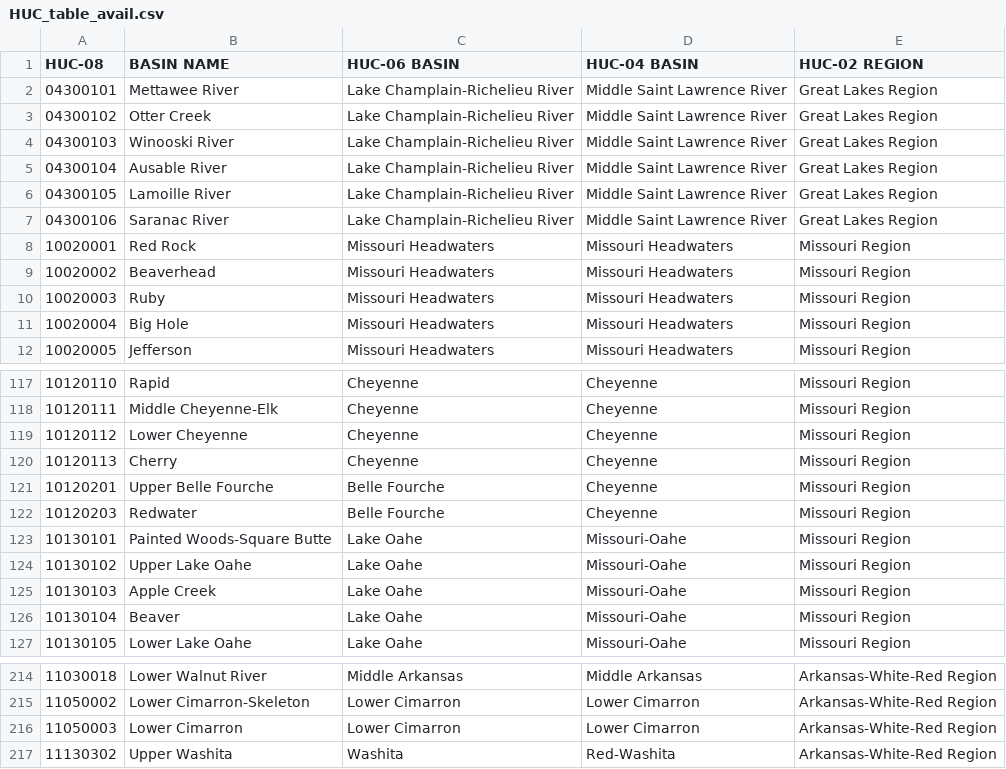
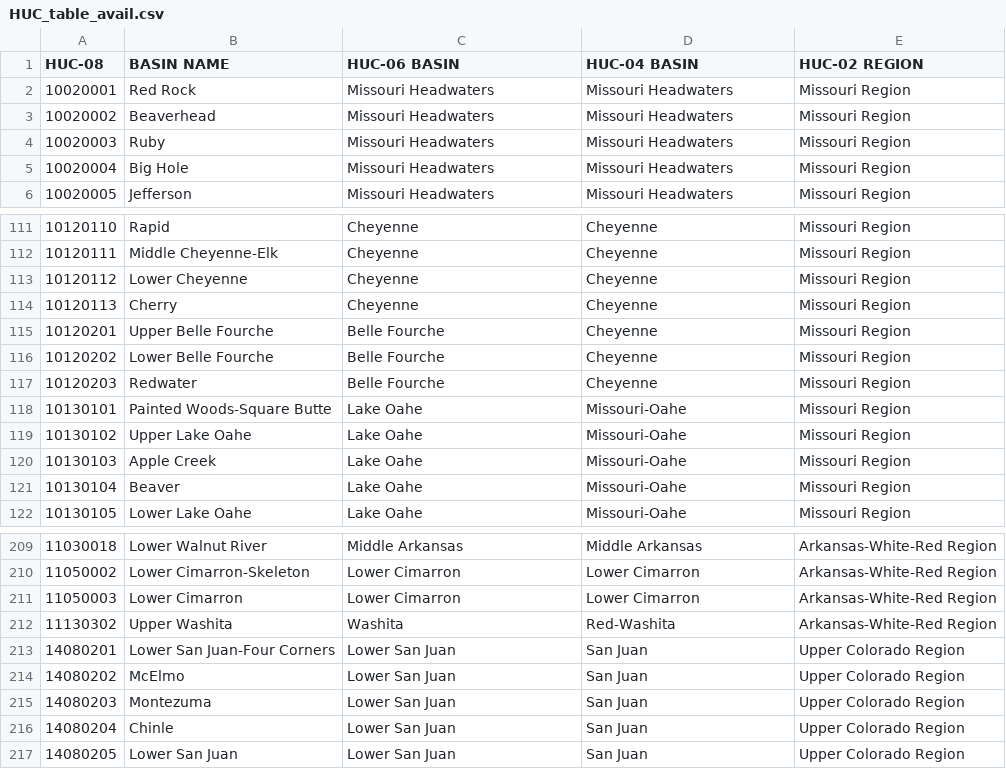
Before and after one commit to wjcapehart/LOCA_Percentile_Processing, a CSV file: HUC_table_avail.csv, drawn as a sheet; only a part is shown, gaps mark what is left out; removed rows and columns are numbered as before the commit, all else as after; the diff names each change by its address in the sheet, - before the commit and + after, or states it on an @@ line.

```diff
--- a/HUC_table_avail.csv
+++ b/HUC_table_avail.csv
-row 2: 04300101 | Mettawee River | Lake Champlain-Richelieu River | Middle Saint Lawrence River | Great Lakes Region
-row 3: 04300102 | Otter Creek | Lake Champlain-Richelieu River | Middle Saint Lawrence River | Great Lakes Region
-row 4: 04300103 | Winooski River | Lake Champlain-Richelieu River | Middle Saint Lawrence River | Great Lakes Region
-row 5: 04300104 | Ausable River | Lake Champlain-Richelieu River | Middle Saint Lawrence River | Great Lakes Region
-row 6: 04300105 | Lamoille River | Lake Champlain-Richelieu River | Middle Saint Lawrence River | Great Lakes Region
-row 7: 04300106 | Saranac River | Lake Champlain-Richelieu River | Middle Saint Lawrence River | Great Lakes Region
+row 116: 10120202 | Lower Belle Fourche | Belle Fourche | Cheyenne | Missouri Region
+row 213: 14080201 | Lower San Juan-Four Corners | Lower San Juan | San Juan | Upper Colorado Region
+row 214: 14080202 | McElmo | Lower San Juan | San Juan | Upper Colorado Region
+row 215: 14080203 | Montezuma | Lower San Juan | San Juan | Upper Colorado Region
+row 216: 14080204 | Chinle | Lower San Juan | San Juan | Upper Colorado Region
+row 217: 14080205 | Lower San Juan | Lower San Juan | San Juan | Upper Colorado Region
```
Also changed, not shown: ClimDiv_table_avail.csv, 8 other files.
